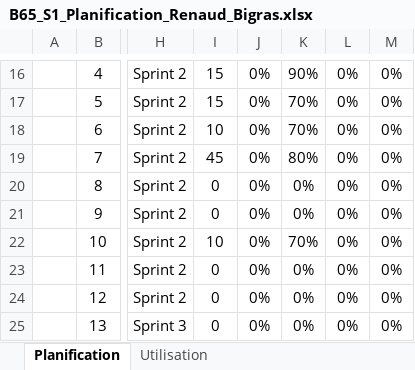
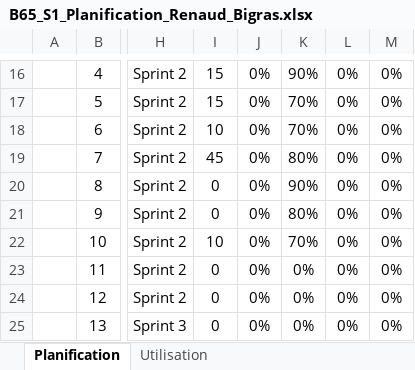
Before and after one commit to Eltee/Projet-Action-RPG, an Excel workbook: Docs/B65_S1_Planification_Renaud_Bigras.xlsx, sheet Planification, drawn as a sheet; only a part is shown, gaps mark what is left out; values as stored, in another font and other column widths than the file's, no borders; charts and pictures and conditional formats and table styles not drawn; the diff names each change by its address in the sheet, - before the commit and + after, or states it on an @@ line.

```diff
--- a/Docs/B65_S1_Planification_Renaud_Bigras.xlsx (sheet Planification)
+++ b/Docs/B65_S1_Planification_Renaud_Bigras.xlsx (sheet Planification)
-K20: 0%
+K20: 90%
-K21: 0%
+K21: 80%
```
Also changed, not shown: charts or pictures, 40 other files.
